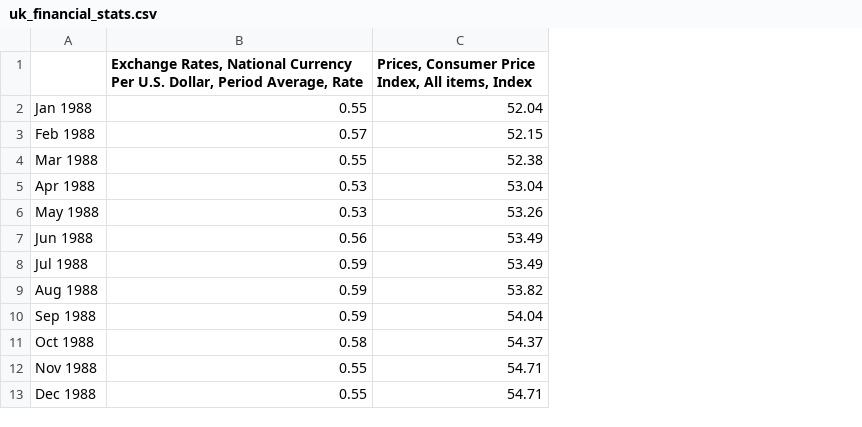
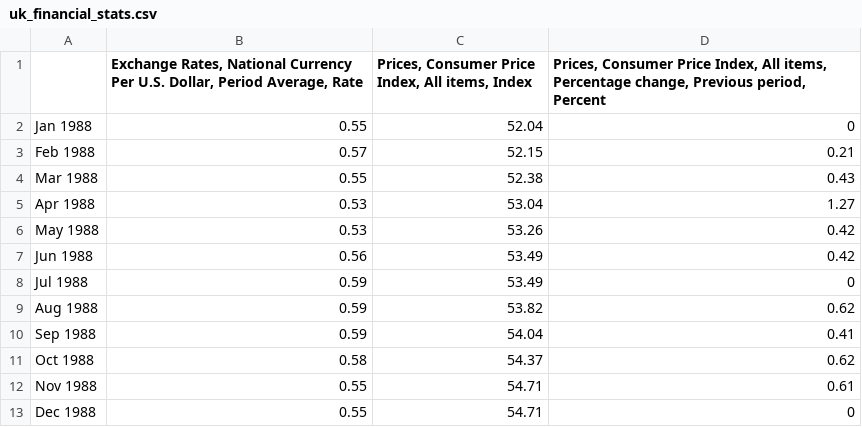
Before and after one commit to vigneshnara88/EC1B1_JJVH, a CSV file: uk_financial_stats.csv, drawn as a sheet; only a part is shown; the diff names each change by its address in the sheet, - before the commit and + after, or states it on an @@ line.

```diff
--- a/uk_financial_stats.csv
+++ b/uk_financial_stats.csv
+column D, rows 1-13: Prices, Consumer Price Index, All items, Percentage change, Previous period, Percent | 0 | 0.21 | 0.43 | 1.27 | 0.42 | 0.42 | 0 | 0.62 | 0.41 | 0.62 | 0.61 | 0
```
Also changed, not shown: germany_financial_stats.csv, 3 other files.
